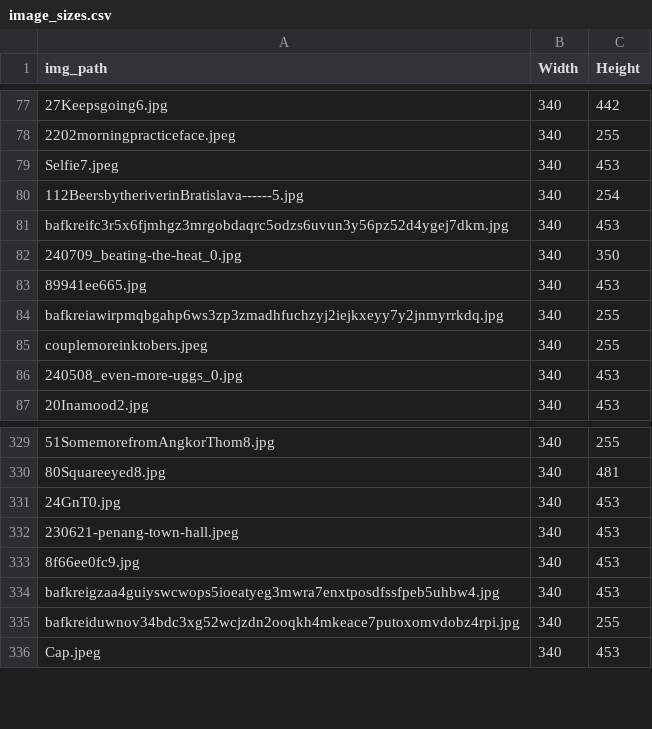
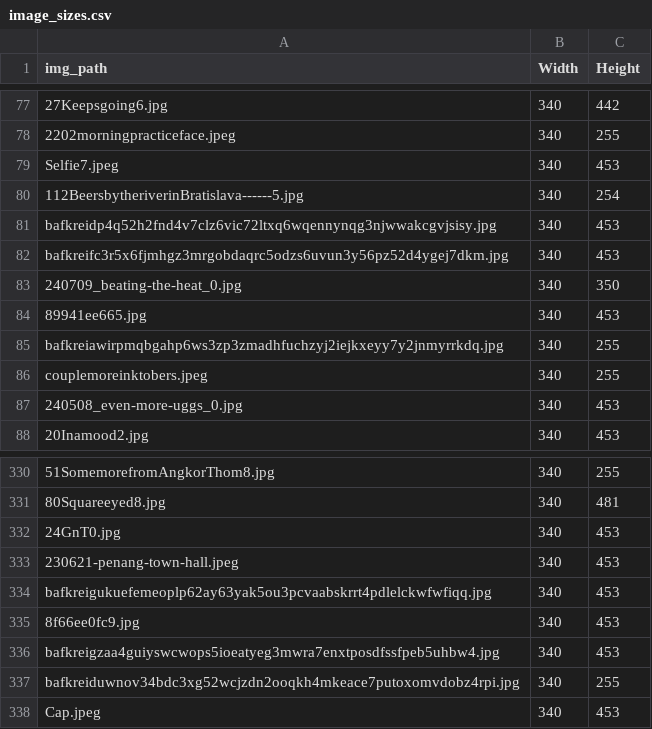
Before and after one commit to joshnicholas/site, a CSV file: python/scrap/image_sizes.csv, drawn as a sheet; only a part is shown, gaps mark what is left out; the diff names each change by its address in the sheet, - before the commit and + after, or states it on an @@ line.

```diff
--- a/python/scrap/image_sizes.csv
+++ b/python/scrap/image_sizes.csv
+row 81: bafkreidp4q52h2fnd4v7clz6vic72ltxq6wqennynqg3njwwakcgvjsisy.jpg | 340 | 453
+row 334: bafkreigukuefemeoplp62ay63yak5ou3pcvaabskrrt4pdlelckwfwfiqq.jpg | 340 | 453
```
Also changed, not shown: python/scrap/bsky_scribbles.csv, 10 other files.
